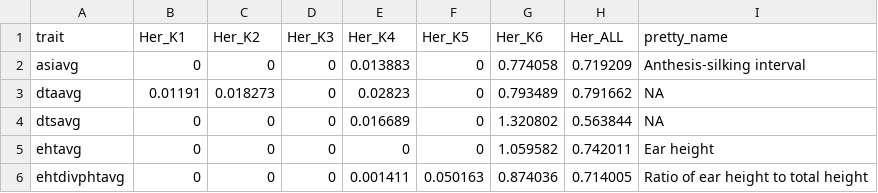
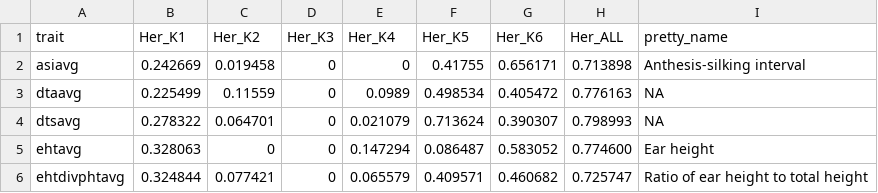
Before and after one commit to jyanglab/msfs_teo, a CSV file: cache/rare_common_h2_CHG.csv, drawn as a sheet; only a part is shown; the diff covers the shown part only.

```diff
--- a/cache/rare_common_h2_CHG.csv
+++ b/cache/rare_common_h2_CHG.csv
@@ -1,6 +1,6 @@
 trait,Her_K1,Her_K2,Her_K3,Her_K4,Her_K5,Her_K6,Her_ALL,pretty_name
-asiavg,0,0,0,0.013883,0,0.774058, 0.719209,Anthesis-silking interval
-dtaavg,0.01191,0.018273,0,0.02823,0,0.793489, 0.791662,NA
-dtsavg,0,0,0,0.016689,0,1.320802, 0.563844,NA
-ehtavg,0,0,0,0,0,1.059582, 0.742011,Ear height
-ehtdivphtavg,0,0,0,0.001411,0.050163,0.874036, 0.714005,Ratio of ear height to total height
+asiavg,0.242669,0.019458,0,0,0.41755,0.656171, 0.713898,Anthesis-silking interval
+dtaavg,0.225499,0.11559,0,0.0989,0.498534,0.405472, 0.776163,NA
+dtsavg,0.278322,0.064701,0,0.021079,0.713624,0.390307, 0.798993,NA
+ehtavg,0.328063,0,0,0.147294,0.086487,0.583052, 0.774600,Ear height
+ehtdivphtavg,0.324844,0.077421,0,0.065579,0.409571,0.460682, 0.725747,Ratio of ear height to total height
```
Also changed, not shown: 127 edited cells elsewhere in this file, cache/rare_common_h2_CG.csv.
